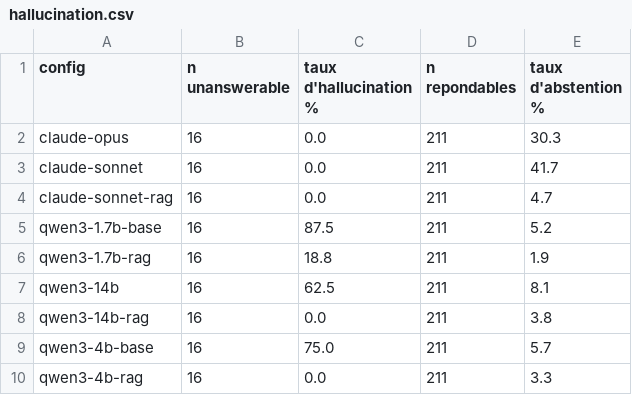
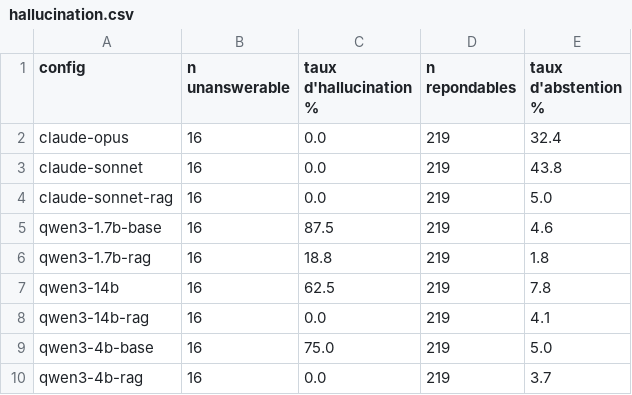
Before and after one commit to Nathan-Albalat/OverwatchSLM, a CSV file: eval/report/hallucination.csv, drawn as a sheet.

```diff
--- a/eval/report/hallucination.csv
+++ b/eval/report/hallucination.csv
@@ -1,10 +1,10 @@
 config;n unanswerable;taux d'hallucination %;n repondables;taux d'abstention %
-claude-opus;16;0.0;211;30.3
-claude-sonnet;16;0.0;211;41.7
-claude-sonnet-rag;16;0.0;211;4.7
-qwen3-1.7b-base;16;87.5;211;5.2
-qwen3-1.7b-rag;16;18.8;211;1.9
-qwen3-14b;16;62.5;211;8.1
-qwen3-14b-rag;16;0.0;211;3.8
-qwen3-4b-base;16;75.0;211;5.7
-qwen3-4b-rag;16;0.0;211;3.3
+claude-opus;16;0.0;219;32.4
+claude-sonnet;16;0.0;219;43.8
+claude-sonnet-rag;16;0.0;219;5.0
+qwen3-1.7b-base;16;87.5;219;4.6
+qwen3-1.7b-rag;16;18.8;219;1.8
+qwen3-14b;16;62.5;219;7.8
+qwen3-14b-rag;16;0.0;219;4.1
+qwen3-4b-base;16;75.0;219;5.0
+qwen3-4b-rag;16;0.0;219;3.7
```
Also changed, not shown: eval/report/categories.csv, eval/report/global.csv, 23 other files.
